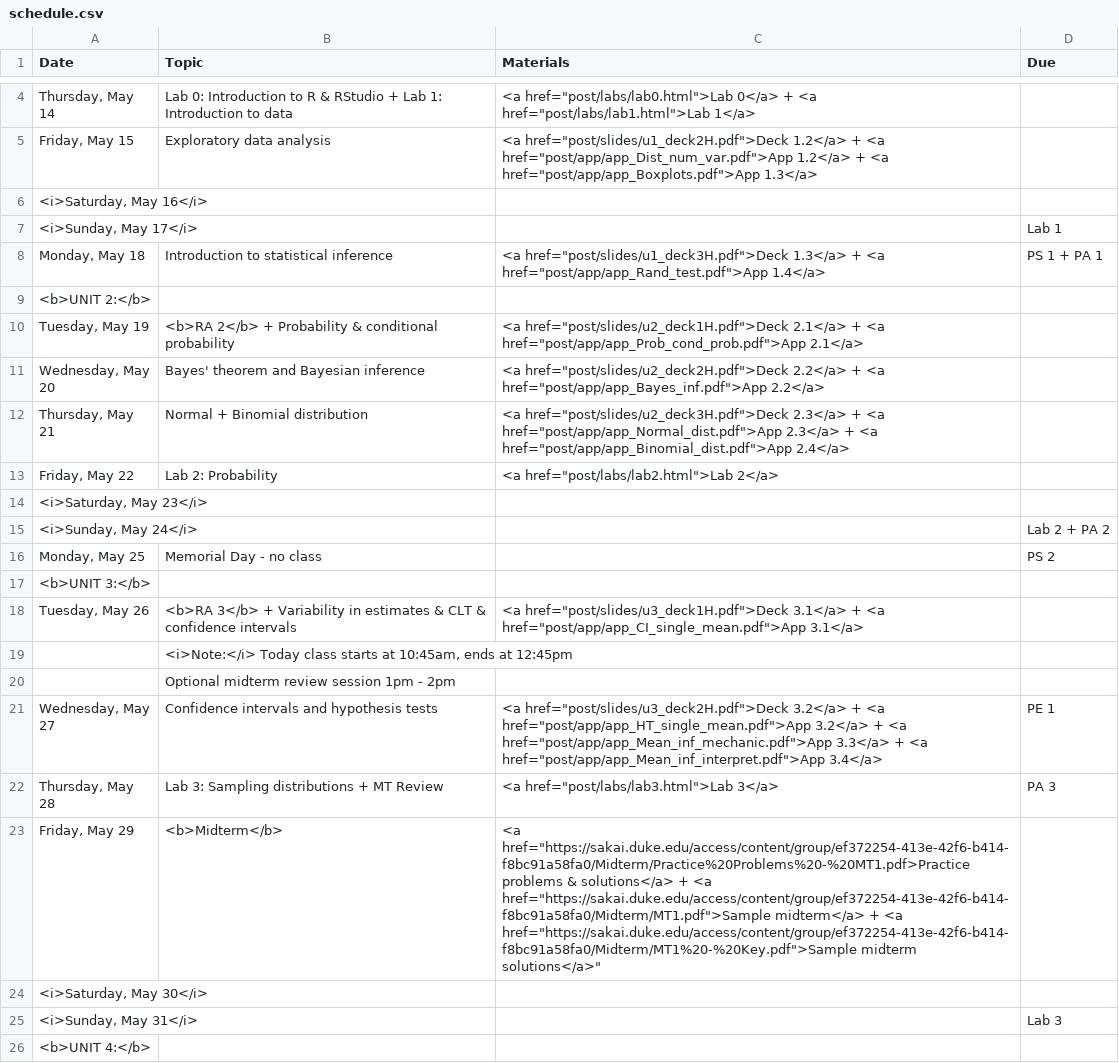
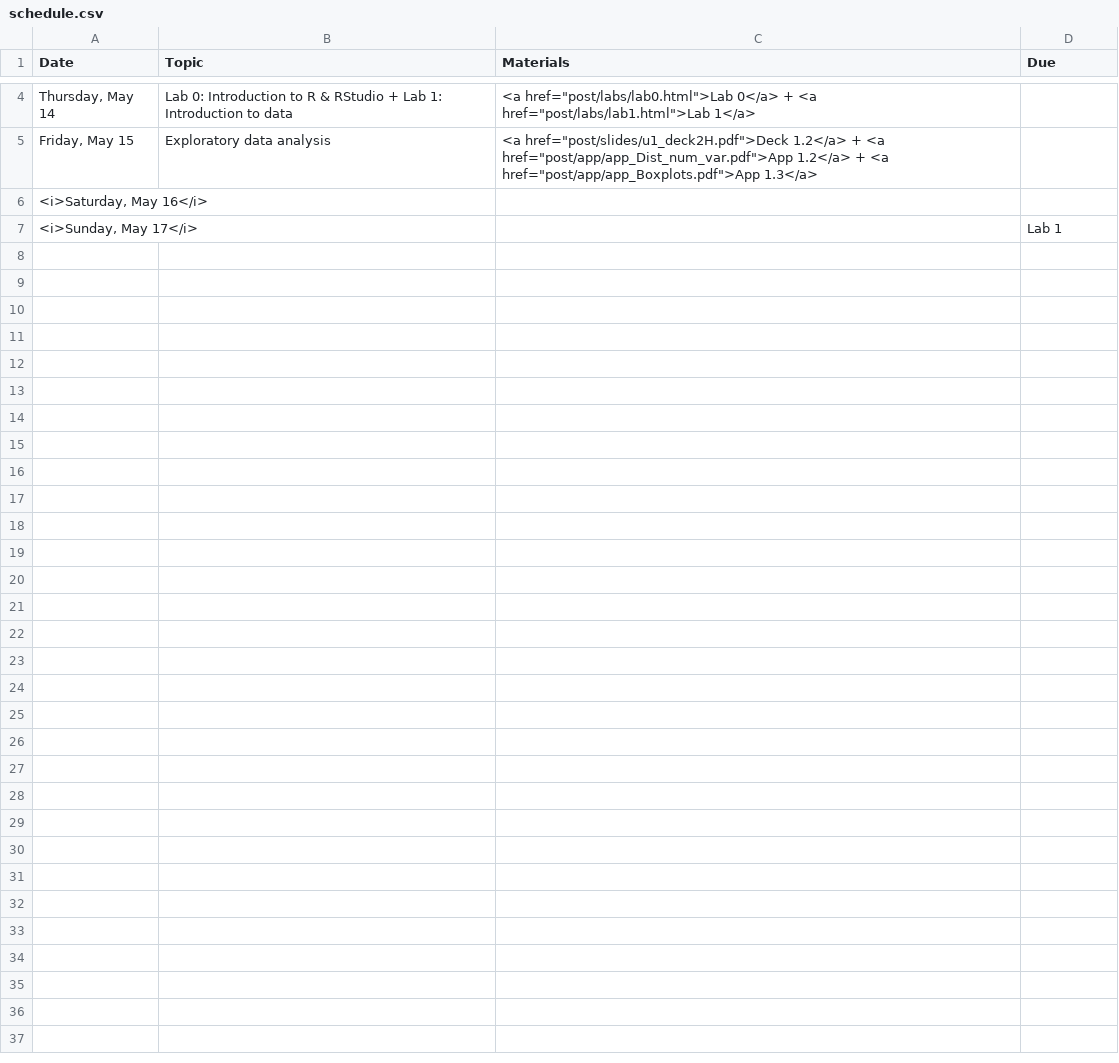
Before and after one commit to math240-LU/math240-LU.github.io, a CSV file: _csv/schedule.csv, drawn as a sheet; only a part is shown, gaps mark what is left out; the diff covers the shown part only.

Commit message:
update schedule

```diff
--- a/_csv/schedule.csv
+++ b/_csv/schedule.csv
@@ -7,20 +7 @@ Date,Topic,Materials,Due
 "<i>Sunday, May 17</i>",,,Lab 1
-"Monday, May 18",Introduction to statistical inference,"<a href=""post/slides/u1_deck3H.pdf"">Deck 1.3</a> + <a href=""post/app/app_Rand_test.pdf"">App 1.4</a>",PS 1 + PA 1
-<b>UNIT 2:</b>,,,
-"Tuesday, May 19",<b>RA 2</b> + Probability & conditional probability,"<a href=""post/slides/u2_deck1H.pdf"">Deck 2.1</a> + <a href=""post/app/app_Prob_cond_prob.pdf"">App 2.1</a>",
-"Wednesday, May 20",Bayes' theorem and Bayesian inference,"<a href=""post/slides/u2_deck2H.pdf"">Deck 2.2</a> + <a href=""post/app/app_Bayes_inf.pdf"">App 2.2</a>",
-"Thursday, May 21",Normal + Binomial distribution,"<a href=""post/slides/u2_deck3H.pdf"">Deck 2.3</a> + <a href=""post/app/app_Normal_dist.pdf"">App 2.3</a> + <a href=""post/app/app_Binomial_dist.pdf"">App 2.4</a>",
-"Friday, May 22",Lab 2: Probability,"<a href=""post/labs/lab2.html"">Lab 2</a>",
-"<i>Saturday, May 23</i>",,,
-"<i>Sunday, May 24</i>",,,Lab 2 + PA 2
-"Monday, May 25",Memorial Day - no class,,PS 2
-<b>UNIT 3:</b>,,,
-"Tuesday, May 26",<b>RA 3</b> + Variability in estimates & CLT & confidence intervals,"<a href=""post/slides/u3_deck1H.pdf"">Deck 3.1</a> + <a href=""post/app/app_CI_single_mean.pdf"">App 3.1</a>",
-,"<i>Note:</i> Today class starts at 10:45am, ends at 12:45pm",,
-,Optional midterm review session 1pm - 2pm,,
-"Wednesday, May 27",Confidence intervals and hypothesis tests,"<a href=""post/slides/u3_deck2H.pdf"">Deck 3.2</a> + <a href=""post/app/app_HT_single_mean.pdf"">App 3.2</a> + <a href=""post/app/app_Mean_inf_mechanic.pdf"">App 3.3</a> + <a href=""post/app/app_Mean_inf_interpret.pdf"">App 3.4</a>",PE 1
-"Thursday, May 28",Lab 3: Sampling distributions + MT Review,"<a href=""post/labs/lab3.html"">Lab 3</a>",PA 3
-"Friday, May 29",<b>Midterm</b>,"<a href=""https://sakai.duke.edu/access/content/group/ef372254-413e-42f6-b414-f8bc91a58fa0/Midterm/Practice%20Problems%20-%20MT1.pdf>Practice problems & solutions</a> + <a href=""https://sakai.duke.edu/access/content/group/ef372254-413e-42f6-b414-f8bc91a58fa0/Midterm/MT1.pdf"">Sample midterm</a> + <a href=""https://sakai.duke.edu/access/content/group/ef372254-413e-42f6-b414-f8bc91a58fa0/Midterm/MT1%20-%20Key.pdf"">Sample midterm solutions</a>""",
-"<i>Saturday, May 30</i>",,,
-"<i>Sunday, May 31</i>",,,Lab 3
-<b>UNIT 4:</b>,,,
```
Also changed, not shown: 27 removed rows and 1 edited cell elsewhere in this file.
